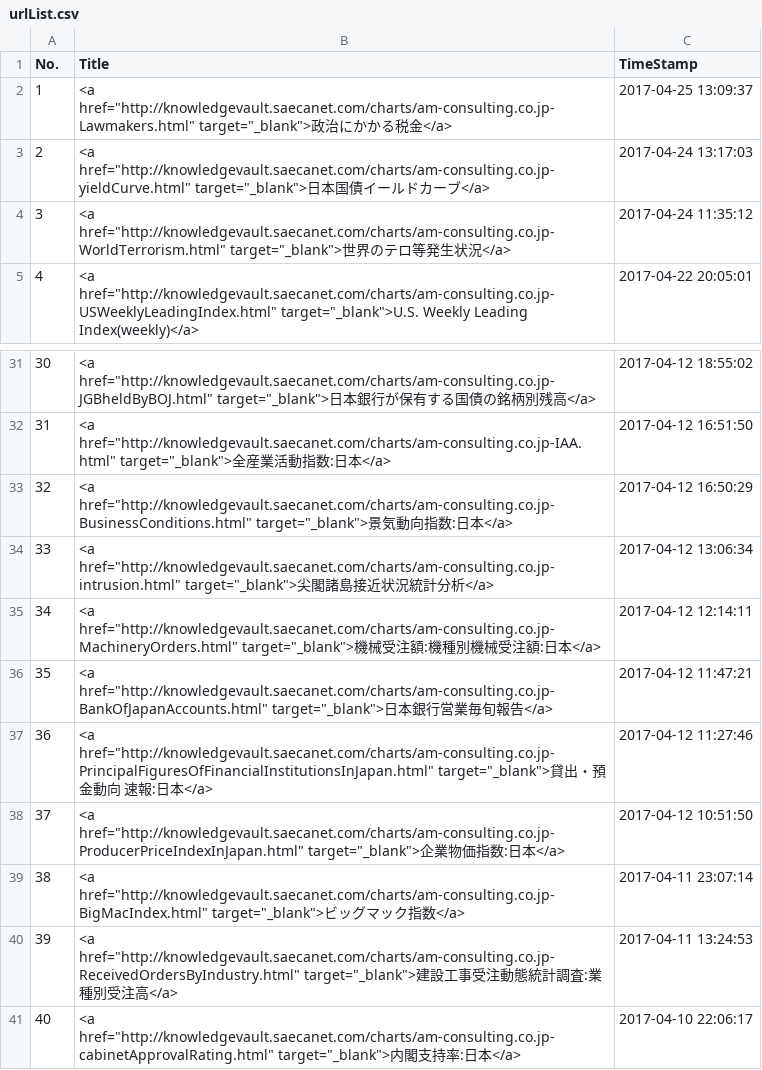
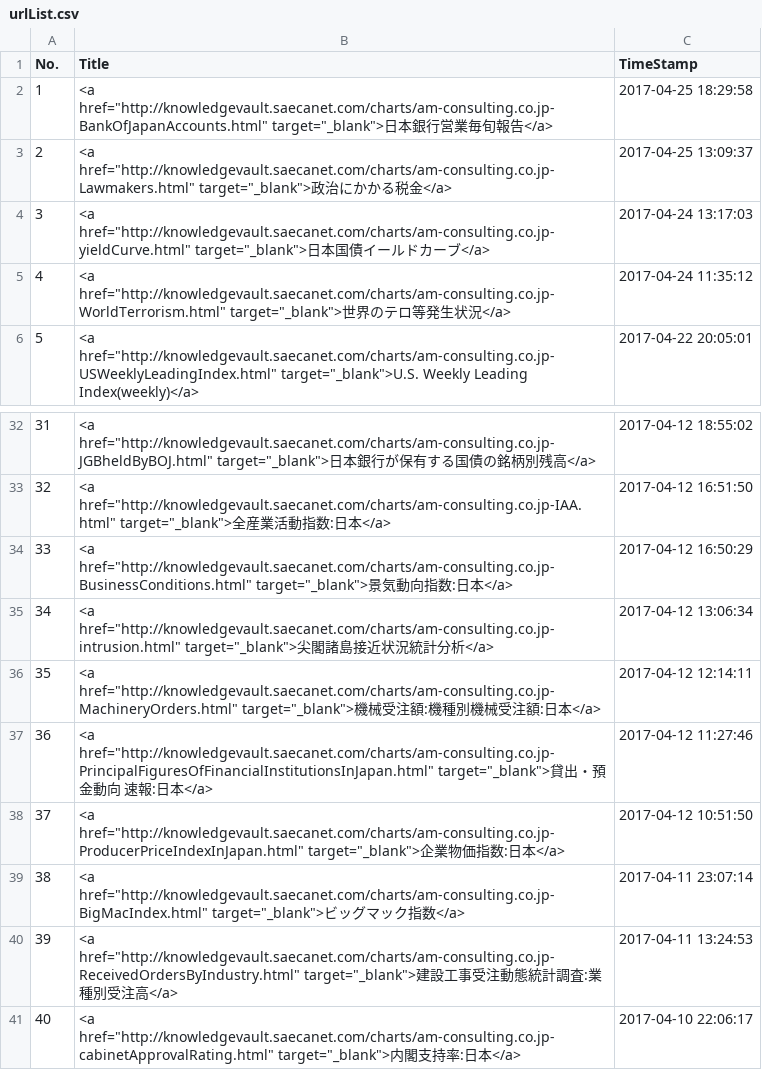
Before and after one commit to am-consulting/am-consulting.github.io, a CSV file: csv/urlList.csv, drawn as a sheet; only a part is shown, gaps mark what is left out; removed rows and columns are numbered as before the commit, all else as after; the diff names each change by its address in the sheet, - before the commit and + after, or states it on an @@ line.

```diff
--- a/csv/urlList.csv
+++ b/csv/urlList.csv
+row 2: 1 | <a href="http://knowledgevault.saecanet.com/charts/am-consulting.co.jp-BankOfJapanAccounts.html" target="_blank">日本銀行営業毎旬報告</a> | 2017-04-25 18:29:58
@@ column A (No.) renumbered between rows 3 and 36 @@
-row 36: 35 | <a href="http://knowledgevault.saecanet.com/charts/am-consulting.co.jp-BankOfJapanAccounts.html" target="_blank">日本銀行営業毎旬報告</a> | 2017-04-12 11:47:21
```
Also changed, not shown: 4 other files.
